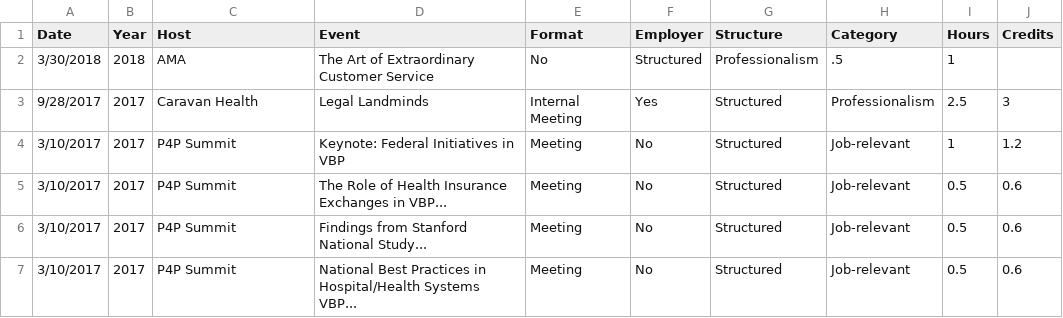
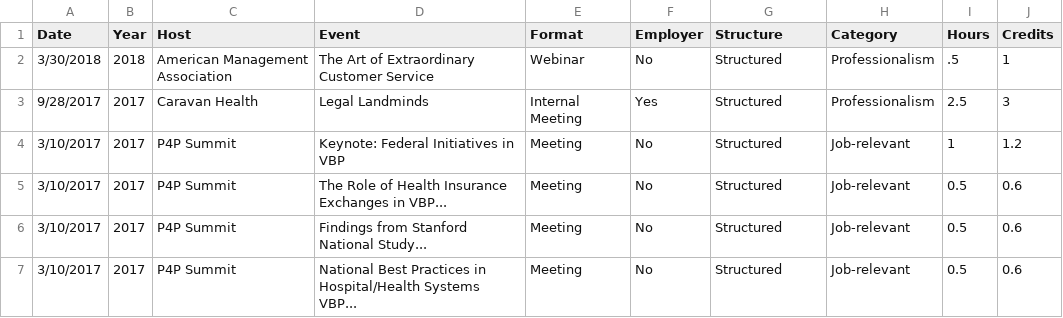
Before and after one commit to johnsug/continuing_ed, a CSV file: ce_log.csv, drawn as a sheet; only a part is shown.

Commit message:
Update ce_log.csv

```diff
--- a/ce_log.csv
+++ b/ce_log.csv
@@ -1,3 +1,3 @@
 Date,Year,Host,Event,Format,Employer,Structure,Category,Hours,Credits
-3/30/2018,2018,AMA,The Art of Extraordinary Customer Service,No,Structured,Professionalism,.5,1
+3/30/2018,2018,American Management Association,The Art of Extraordinary Customer Service,Webinar,No,Structured,Professionalism,.5,1
 9/28/2017,2017,Caravan Health,Legal Landminds,Internal Meeting,Yes,Structured,Professionalism,2.5,3
```
